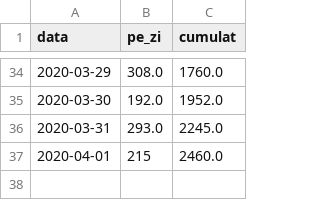
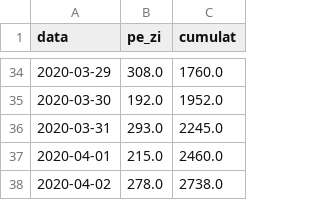
Before and after one commit to sorin-bolos/covid19, a CSV file: pacienti_agg.csv, drawn as a sheet; only a part is shown, gaps mark what is left out.

```diff
--- a/pacienti_agg.csv
+++ b/pacienti_agg.csv
@@ -36,2 +36,3 @@ data,pe_zi,cumulat
 2020-03-31,293.0,2245.0
-2020-04-01,215,2460.0
+2020-04-01,215.0,2460.0
+2020-04-02,278.0,2738.0
```
Also changed, not shown: predictii_cumulat.csv, 11 other files.
